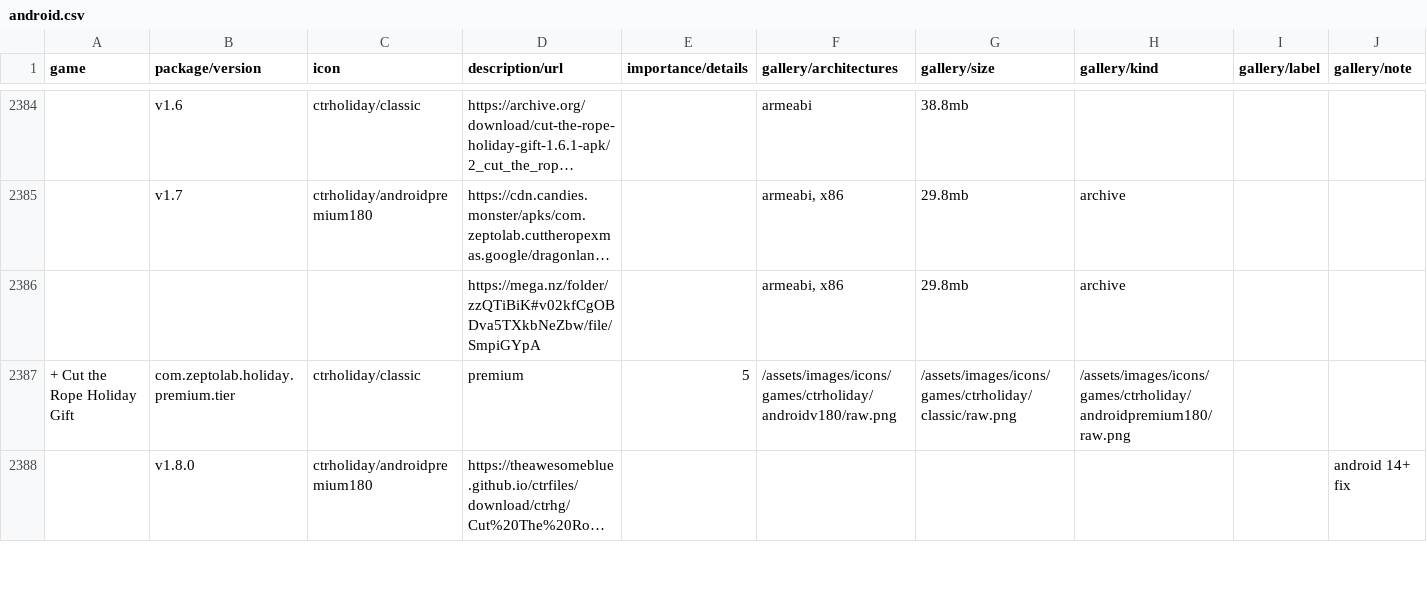
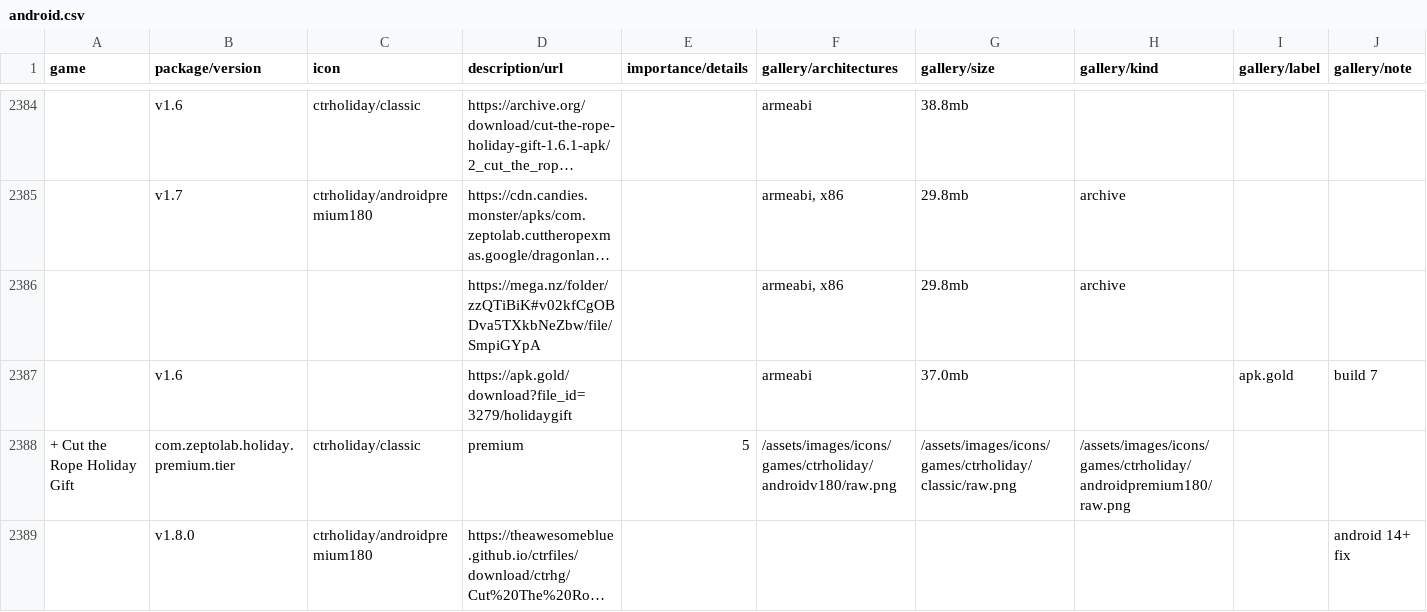
Before and after one commit to sogful/candies.monster, a CSV file: assets/static/data/versions/android.csv, drawn as a sheet; only a part is shown, gaps mark what is left out; long unchanged cells end in …; rows hold the shown columns only; the diff covers the shown part only; the diff names each change by its address in the sheet, - before the commit and + after, or states it on an @@ line.

Commit message:
feat(versions): +21 ctr&om nom apk.gold links

```diff
--- a/assets/static/data/versions/android.csv
+++ b/assets/static/data/versions/android.csv
+row 2387:  | v1.6 |  | https://apk.gold/download?file_id=3279/holidaygift |  | armeabi | 37.0mb |  | apk.gold | build 7
```
Also changed, not shown: 20 added rows elsewhere in this file.
